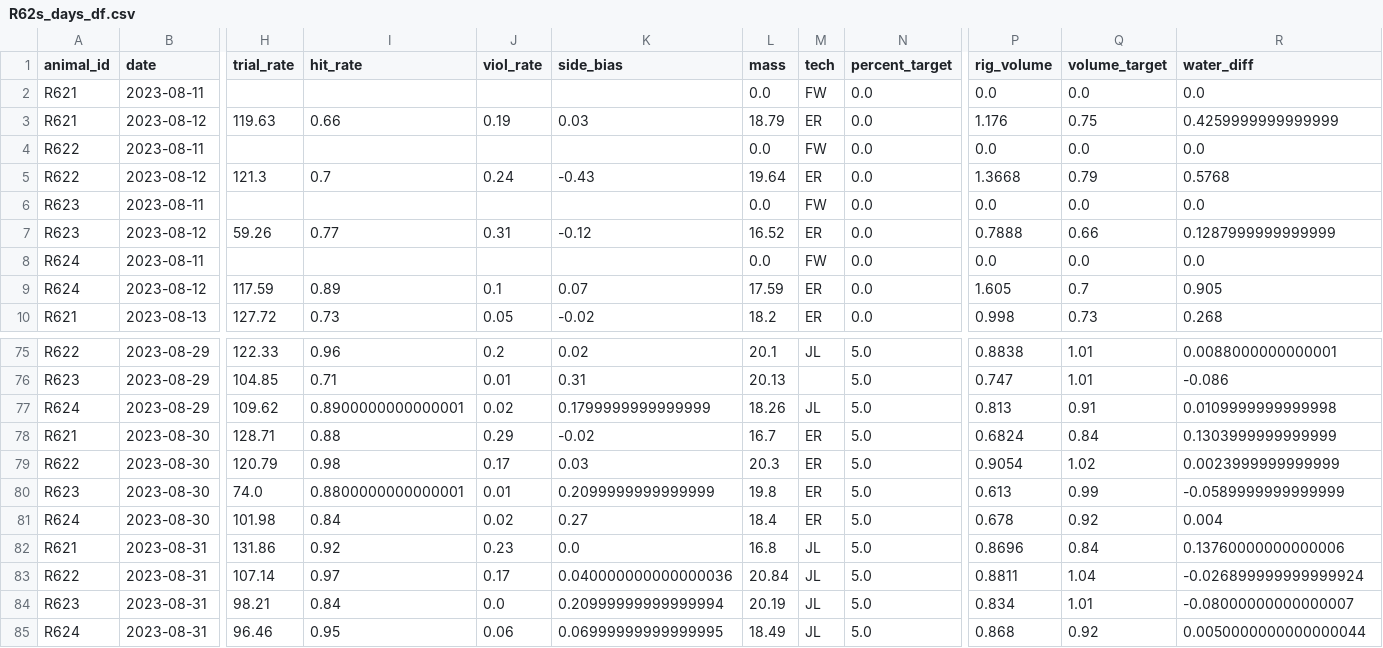
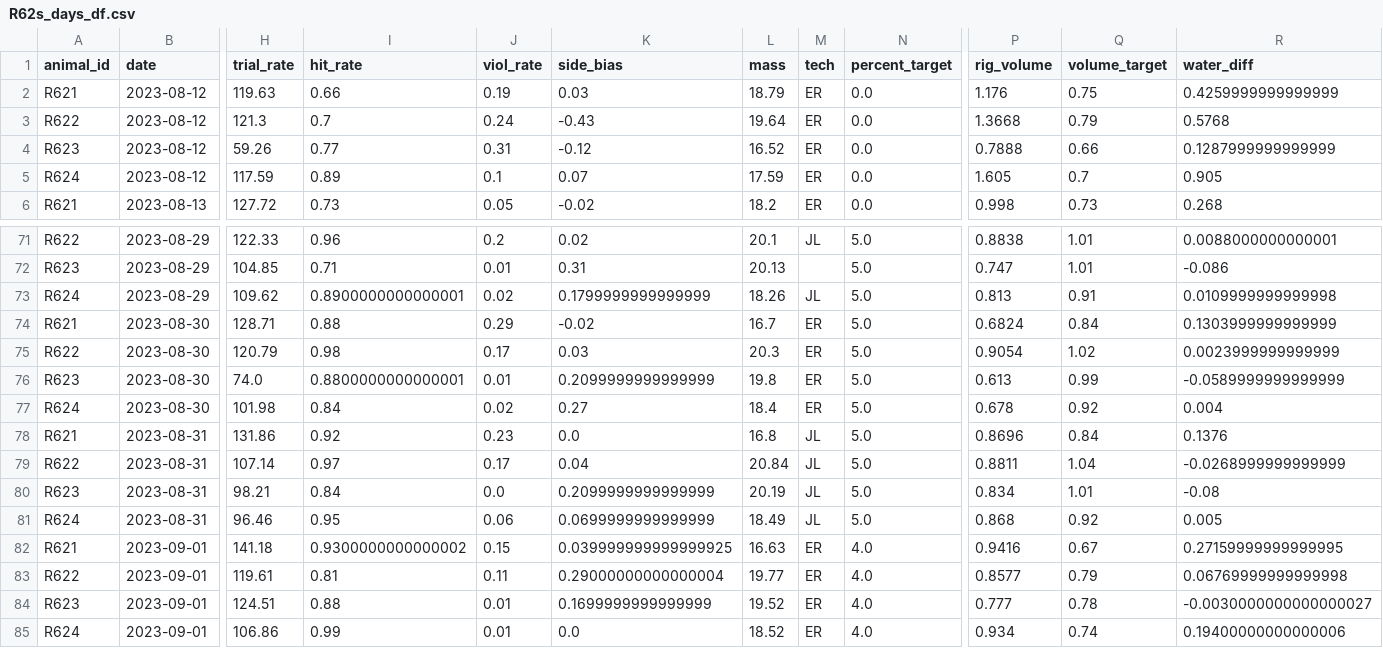
Before and after one commit to Brody-Lab/jbreda_animal_training, a CSV file: data/days_dfs/R62s_days_df.csv, drawn as a sheet; only a part is shown, gaps mark what is left out; removed rows and columns are numbered as before the commit, all else as after; rows hold the shown columns only; the diff names each change by its address in the sheet, - before the commit and + after, or states it on an @@ line.

```diff
--- a/data/days_dfs/R62s_days_df.csv
+++ b/data/days_dfs/R62s_days_df.csv
-row 2: R621 | 2023-08-11 |  |  |  |  | 0.0 | FW | 0.0 | 0.0 | 0.0 | 0.0
-row 4: R622 | 2023-08-11 |  |  |  |  | 0.0 | FW | 0.0 | 0.0 | 0.0 | 0.0
-row 6: R623 | 2023-08-11 |  |  |  |  | 0.0 | FW | 0.0 | 0.0 | 0.0 | 0.0
-row 8: R624 | 2023-08-11 |  |  |  |  | 0.0 | FW | 0.0 | 0.0 | 0.0 | 0.0
-R78 (water_diff): 0.13760000000000006
+R78 (water_diff): 0.1376
-K79 (side_bias): 0.040000000000000036
+K79 (side_bias): 0.04
-R79 (water_diff): -0.026899999999999924
+R79 (water_diff): -0.0268999999999999
-K80 (side_bias): 0.20999999999999994
+K80 (side_bias): 0.2099999999999999
-R80 (water_diff): -0.08000000000000007
+R80 (water_diff): -0.08
-K81 (side_bias): 0.06999999999999995
+K81 (side_bias): 0.0699999999999999
-R81 (water_diff): 0.0050000000000000044
+R81 (water_diff): 0.005
+row 82: R621 | 2023-09-01 | 141.18 | 0.9300000000000002 | 0.15 | 0.039999999999999925 | 16.63 | ER | 4.0 | 0.9416 | 0.67 | 0.27159999999999995
+row 83: R622 | 2023-09-01 | 119.61 | 0.81 | 0.11 | 0.29000000000000004 | 19.77 | ER | 4.0 | 0.8577 | 0.79 | 0.06769999999999998
+row 84: R623 | 2023-09-01 | 124.51 | 0.88 | 0.01 | 0.1699999999999999 | 19.52 | ER | 4.0 | 0.777 | 0.78 | -0.0030000000000000027
+row 85: R624 | 2023-09-01 | 106.86 | 0.99 | 0.01 | 0.0 | 18.52 | ER | 4.0 | 0.934 | 0.74 | 0.19400000000000006
```
Also changed, not shown: 5 other files.
